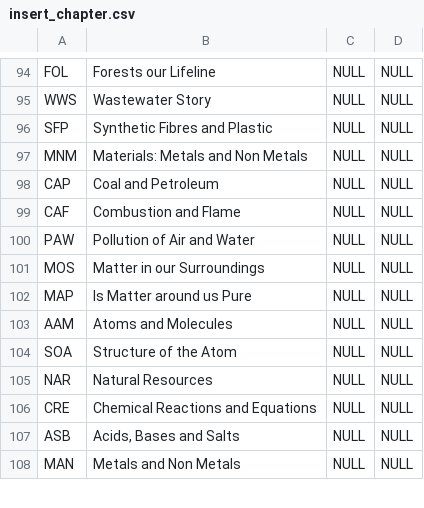
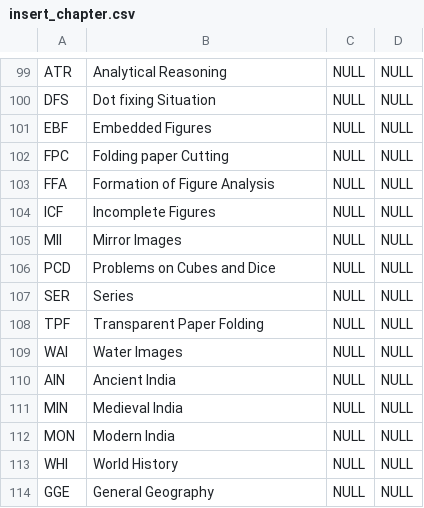
Before and after one commit to ArpanMittal/ESchoolApplication, a CSV file: laravel/csv files/insert_chapter.csv, drawn as a sheet; only a part is shown, gaps mark what is left out; removed rows and columns are numbered as before the commit, all else as after; the diff covers the shown part only; the diff names each change by its address in the sheet, - before the commit and + after, or states it on an @@ line.

```diff
--- a/laravel/csv files/insert_chapter.csv
+++ b/laravel/csv files/insert_chapter.csv
-A99: FOL
+A99: ATR
-B99: Forests our Lifeline
+B99: Analytical Reasoning
-row 95: WWS | Wastewater Story | NULL | NULL
-A100: SFP
+A100: DFS
-B100: Synthetic Fibres and Plastic
+B100: Dot fixing Situation
-A101: MNM
+A101: EBF
-B101: Materials: Metals and Non Metals
+B101: Embedded Figures
-A102: CAP
+A102: FPC
-B102: Coal and Petroleum
+B102: Folding paper Cutting
-A103: CAF
+A103: FFA
-B103: Combustion and Flame
+B103: Formation of Figure Analysis
-A104: PAW
+A104: ICF
-B104: Pollution of Air and Water
+B104: Incomplete Figures
-A105: MOS
+A105: MII
-B105: Matter in our Surroundings
+B105: Mirror Images
-A106: MAP
+A106: PCD
-B106: Is Matter around us Pure
+B106: Problems on Cubes and Dice
+row 107: SER | Series | NULL | NULL
-A108: AAM
+A108: TPF
-B108: Atoms and Molecules
+B108: Transparent Paper Folding
-A109: SOA
+A109: WAI
-B109: Structure of the Atom
+B109: Water Images
-A110: NAR
+A110: AIN
-B110: Natural Resources
+B110: Ancient India
-row 106: CRE | Chemical Reactions and Equations | NULL | NULL
-A111: ASB
+A111: MIN
-B111: Acids, Bases and Salts
+B111: Medieval India
-A112: MAN
+A112: MON
-B112: Metals and Non Metals
+B112: Modern India
+row 113: WHI | World History | NULL | NULL
+row 114: GGE | General Geography | NULL | NULL
```
Also changed, not shown: 8 added rows and 34 edited cells elsewhere in this file, laravel/csv files/insert_stream.csv, laravel/csv files/insert_topic.csv, 3 other files.
